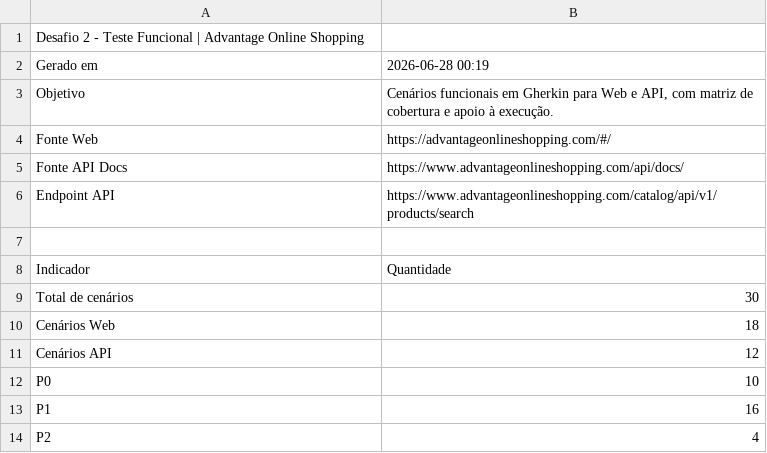
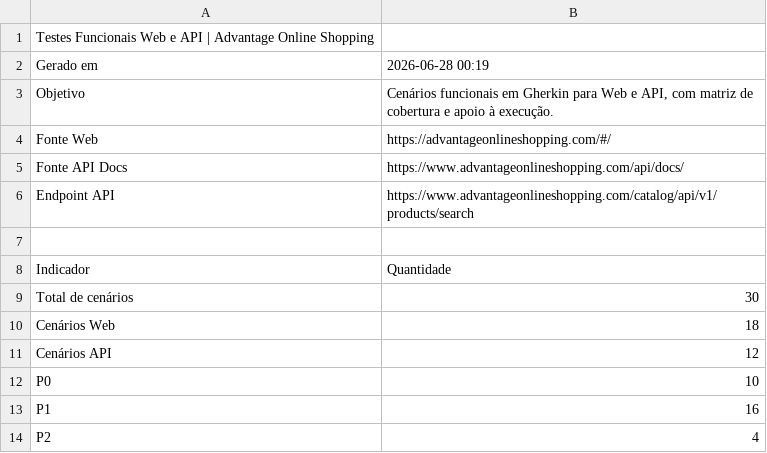
Before and after one commit to felipeozacarias/qa-challenge-functional-test, a CSV file: docs/Resumo.csv, drawn as a sheet.

Commit message:
docs: neutralize functional summary for portfolio

```diff
--- a/docs/Resumo.csv
+++ b/docs/Resumo.csv
@@ -1,2 +1,2 @@
-Desafio 2 - Teste Funcional | Advantage Online Shopping,
+Testes Funcionais Web e API | Advantage Online Shopping,
 Gerado em,2026-06-28 00:19
```
